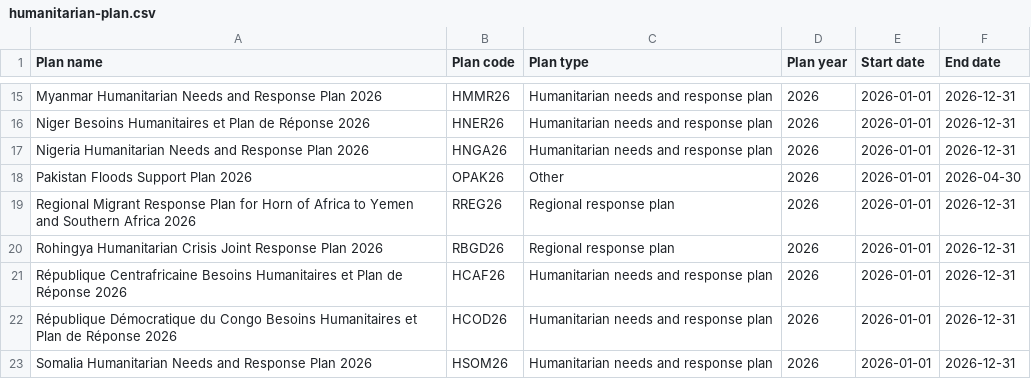
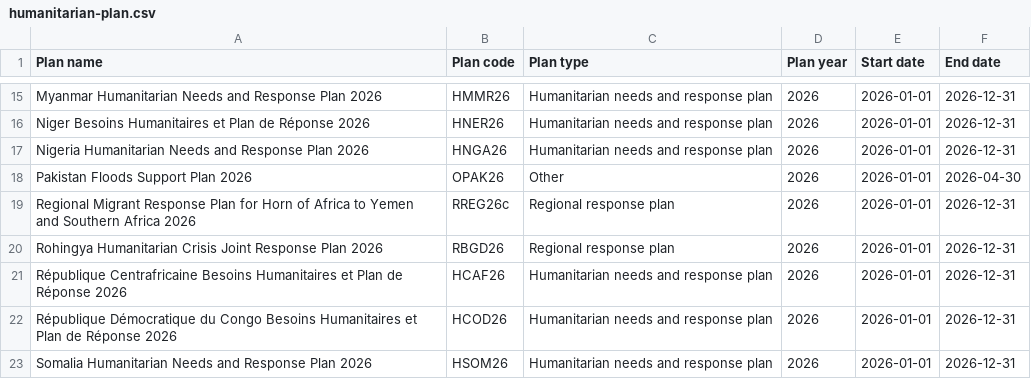
Before and after one commit to codeforIATI/humanitarian-plan-codelist, a CSV file: humanitarian-plan.csv, drawn as a sheet; only a part is shown, gaps mark what is left out.

Commit message:
deploy: adf0262c8f6f882ea9f8d209d723d747a1350cd5

```diff
--- a/humanitarian-plan.csv
+++ b/humanitarian-plan.csv
@@ -18,3 +18,3 @@ Nigeria Humanitarian Needs and Response Plan 2026,HNGA26,Humanitarian needs and
 Pakistan Floods Support Plan 2026,OPAK26,Other,2026,2026-01-01,2026-04-30
-Regional Migrant Response Plan for Horn of Africa to Yemen and Southern Africa 2026,RREG26,Regional response plan,2026,2026-01-01,2026-12-31
+Regional Migrant Response Plan for Horn of Africa to Yemen and Southern Africa 2026,RREG26c,Regional response plan,2026,2026-01-01,2026-12-31
 Rohingya Humanitarian Crisis Joint Response Plan 2026,RBGD26,Regional response plan,2026,2026-01-01,2026-12-31
```
